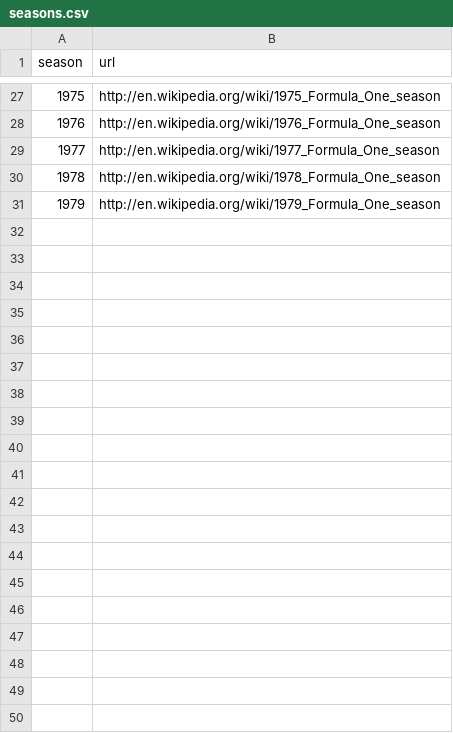
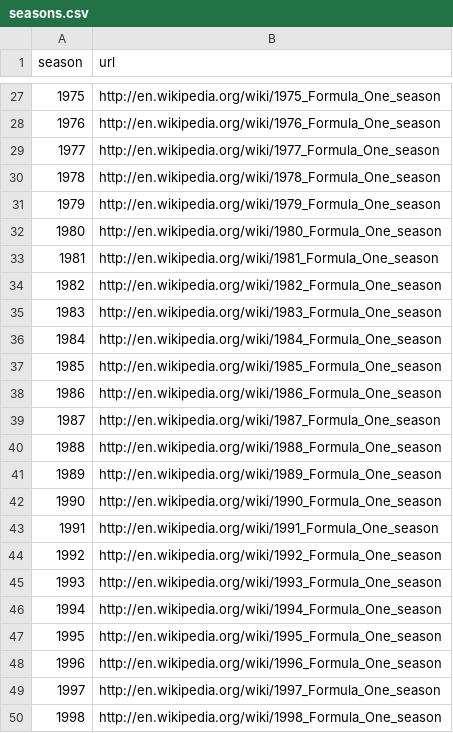
Before and after one commit to RosarioJF/formula-1-data, a CSV file: seasons.csv, drawn as a sheet; only a part is shown, gaps mark what is left out; the diff covers the shown part only.

```diff
--- a/seasons.csv
+++ b/seasons.csv
@@ -31 +31,20 @@ season,url
 1979,http://en.wikipedia.org/wiki/1979_Formula_One_season
+1980,http://en.wikipedia.org/wiki/1980_Formula_One_season
+1981,http://en.wikipedia.org/wiki/1981_Formula_One_season
+1982,http://en.wikipedia.org/wiki/1982_Formula_One_season
+1983,http://en.wikipedia.org/wiki/1983_Formula_One_season
+1984,http://en.wikipedia.org/wiki/1984_Formula_One_season
+1985,http://en.wikipedia.org/wiki/1985_Formula_One_season
+1986,http://en.wikipedia.org/wiki/1986_Formula_One_season
+1987,http://en.wikipedia.org/wiki/1987_Formula_One_season
+1988,http://en.wikipedia.org/wiki/1988_Formula_One_season
+1989,http://en.wikipedia.org/wiki/1989_Formula_One_season
+1990,http://en.wikipedia.org/wiki/1990_Formula_One_season
+1991,http://en.wikipedia.org/wiki/1991_Formula_One_season
+1992,http://en.wikipedia.org/wiki/1992_Formula_One_season
+1993,http://en.wikipedia.org/wiki/1993_Formula_One_season
+1994,http://en.wikipedia.org/wiki/1994_Formula_One_season
+1995,http://en.wikipedia.org/wiki/1995_Formula_One_season
+1996,http://en.wikipedia.org/wiki/1996_Formula_One_season
+1997,http://en.wikipedia.org/wiki/1997_Formula_One_season
+1998,http://en.wikipedia.org/wiki/1998_Formula_One_season
```
Also changed, not shown: 25 added rows elsewhere in this file, 5 other files.
